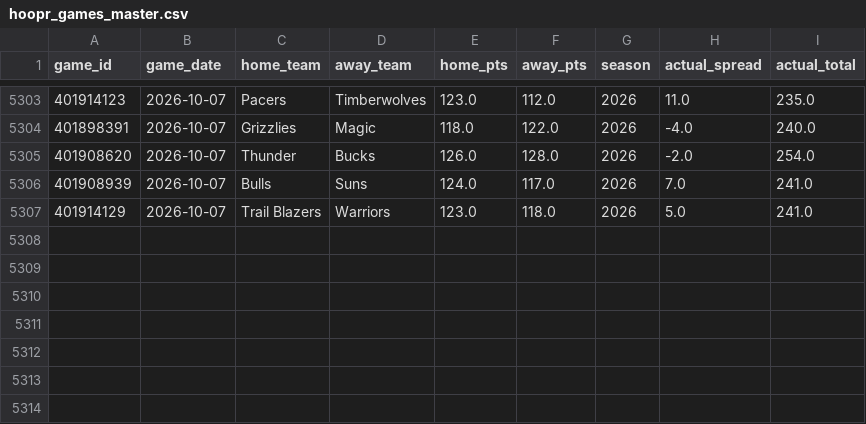
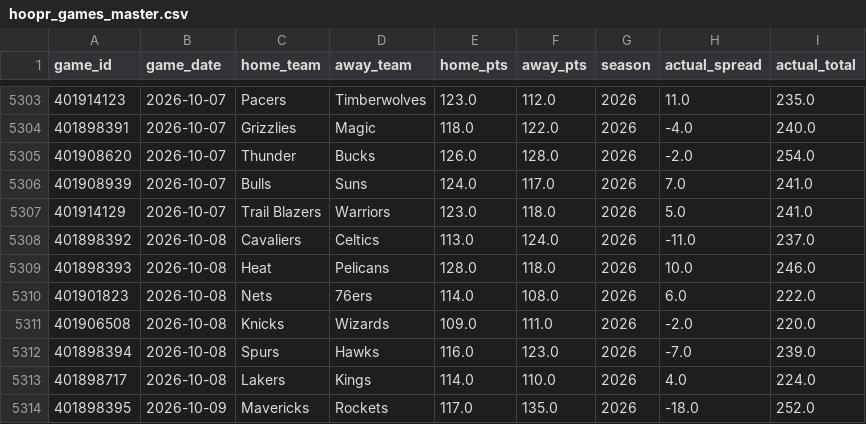
Before and after one commit to bigtyme2k3/Nba-model, a CSV file: data/raw/hoopr_games_master.csv, drawn as a sheet; only a part is shown, gaps mark what is left out.

```diff
--- a/data/raw/hoopr_games_master.csv
+++ b/data/raw/hoopr_games_master.csv
@@ -5307 +5307,8 @@ game_id,game_date,home_team,away_team,home_pts,away_pts,season,actual_spread,act
 401914129,2026-10-07,Trail Blazers,Warriors,123.0,118.0,2026,5.0,241.0
+401898392,2026-10-08,Cavaliers,Celtics,113.0,124.0,2026,-11.0,237.0
+401898393,2026-10-08,Heat,Pelicans,128.0,118.0,2026,10.0,246.0
+401901823,2026-10-08,Nets,76ers,114.0,108.0,2026,6.0,222.0
+401906508,2026-10-08,Knicks,Wizards,109.0,111.0,2026,-2.0,220.0
+401898394,2026-10-08,Spurs,Hawks,116.0,123.0,2026,-7.0,239.0
+401898717,2026-10-08,Lakers,Kings,114.0,110.0,2026,4.0,224.0
+401898395,2026-10-09,Mavericks,Rockets,117.0,135.0,2026,-18.0,252.0
```
Also changed, not shown: data/processed/master_2026.csv, data/raw/hoopr_games_2026.csv, 21 other files.
